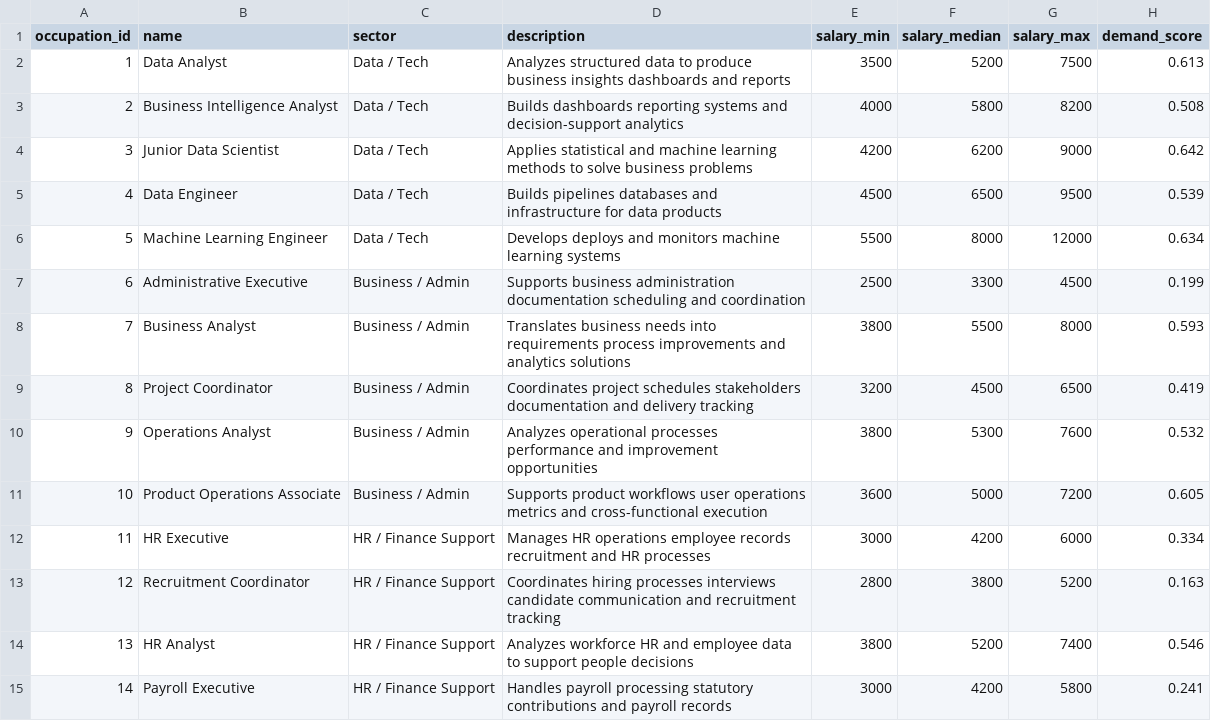
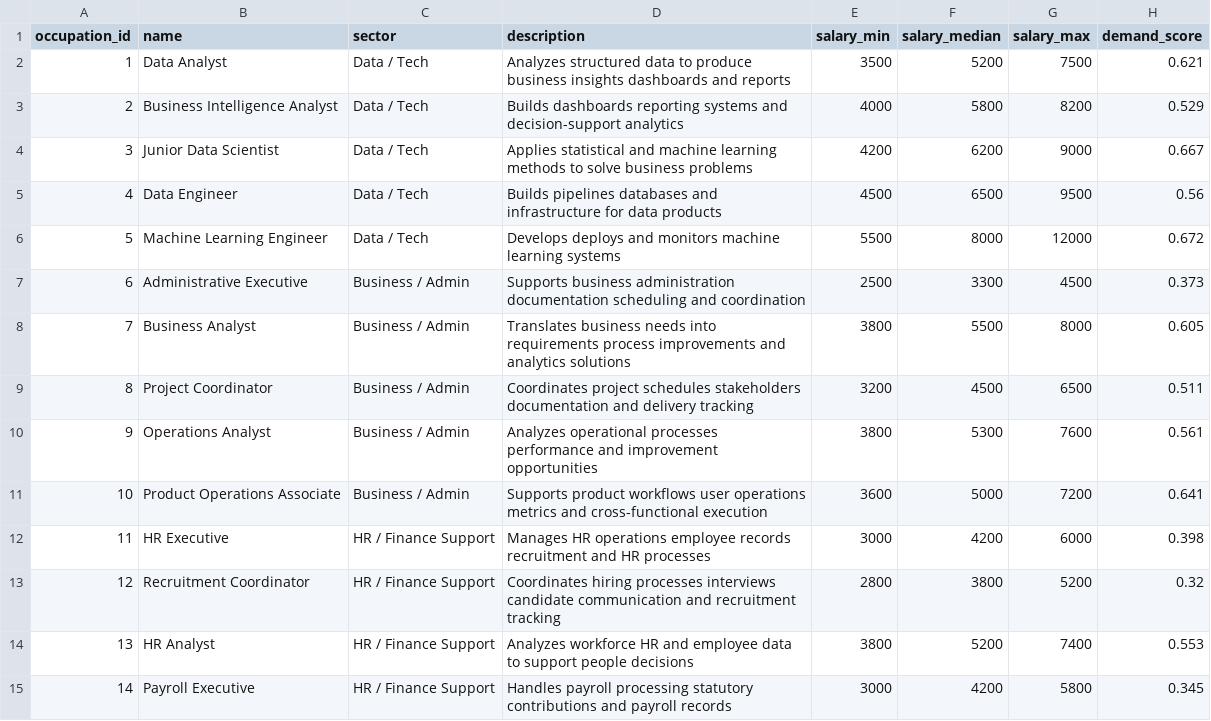
Before and after one commit to huangchaohung/careerquest-sg, a CSV file: data/raw/occupations.csv, drawn as a sheet; only a part is shown; the diff covers the shown part only.

```diff
--- a/data/raw/occupations.csv
+++ b/data/raw/occupations.csv
@@ -1,15 +1,15 @@
 occupation_id,name,sector,description,salary_min,salary_median,salary_max,demand_score
-1,Data Analyst,Data / Tech,Analyzes structured data to produce business insights dashboards and reports,3500,5200,7500,0.613
-2,Business Intelligence Analyst,Data / Tech,Builds dashboards reporting systems and decision-support analytics,4000,5800,8200,0.508
-3,Junior Data Scientist,Data / Tech,Applies statistical and machine learning methods to solve business problems,4200,6200,9000,0.642
-4,Data Engineer,Data / Tech,Builds pipelines databases and infrastructure for data products,4500,6500,9500,0.539
-5,Machine Learning Engineer,Data / Tech,Develops deploys and monitors machine learning systems,5500,8000,12000,0.634
-6,Administrative Executive,Business / Admin,Supports business administration documentation scheduling and coordination,2500,3300,4500,0.199
-7,Business Analyst,Business / Admin,Translates business needs into requirements process improvements and analytics solutions,3800,5500,8000,0.593
-8,Project Coordinator,Business / Admin,Coordinates project schedules stakeholders documentation and delivery tracking,3200,4500,6500,0.419
-9,Operations Analyst,Business / Admin,Analyzes operational processes performance and improvement opportunities,3800,5300,7600,0.532
-10,Product Operations Associate,Business / Admin,Supports product workflows user operations metrics and cross-functional execution,3600,5000,7200,0.605
-11,HR Executive,HR / Finance Support,Manages HR operations employee records recruitment and HR processes,3000,4200,6000,0.334
-12,Recruitment Coordinator,HR / Finance Support,Coordinates hiring processes interviews candidate communication and recruitment tracking,2800,3800,5200,0.163
-13,HR Analyst,HR / Finance Support,Analyzes workforce HR and employee data to support people decisions,3800,5200,7400,0.546
-14,Payroll Executive,HR / Finance Support,Handles payroll processing statutory contributions and payroll records,3000,4200,5800,0.241
+1,Data Analyst,Data / Tech,Analyzes structured data to produce business insights dashboards and reports,3500,5200,7500,0.621
+2,Business Intelligence Analyst,Data / Tech,Builds dashboards reporting systems and decision-support analytics,4000,5800,8200,0.529
+3,Junior Data Scientist,Data / Tech,Applies statistical and machine learning methods to solve business problems,4200,6200,9000,0.667
+4,Data Engineer,Data / Tech,Builds pipelines databases and infrastructure for data products,4500,6500,9500,0.56
+5,Machine Learning Engineer,Data / Tech,Develops deploys and monitors machine learning systems,5500,8000,12000,0.672
+6,Administrative Executive,Business / Admin,Supports business administration documentation scheduling and coordination,2500,3300,4500,0.373
+7,Business Analyst,Business / Admin,Translates business needs into requirements process improvements and analytics solutions,3800,5500,8000,0.605
+8,Project Coordinator,Business / Admin,Coordinates project schedules stakeholders documentation and delivery tracking,3200,4500,6500,0.511
+9,Operations Analyst,Business / Admin,Analyzes operational processes performance and improvement opportunities,3800,5300,7600,0.561
+10,Product Operations Associate,Business / Admin,Supports product workflows user operations metrics and cross-functional execution,3600,5000,7200,0.641
+11,HR Executive,HR / Finance Support,Manages HR operations employee records recruitment and HR processes,3000,4200,6000,0.398
+12,Recruitment Coordinator,HR / Finance Support,Coordinates hiring processes interviews candidate communication and recruitment tracking,2800,3800,5200,0.32
+13,HR Analyst,HR / Finance Support,Analyzes workforce HR and employee data to support people decisions,3800,5200,7400,0.553
+14,Payroll Executive,HR / Finance Support,Handles payroll processing statutory contributions and payroll records,3000,4200,5800,0.345
```
Also changed, not shown: 19 edited cells elsewhere in this file, data/processed/courses_dropped_review.csv, data/processed/courses_merge_report.csv, 9 other files.
